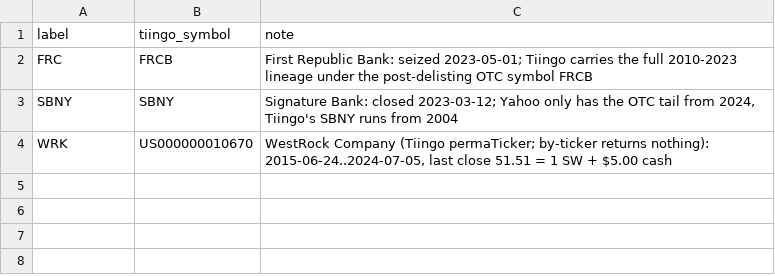
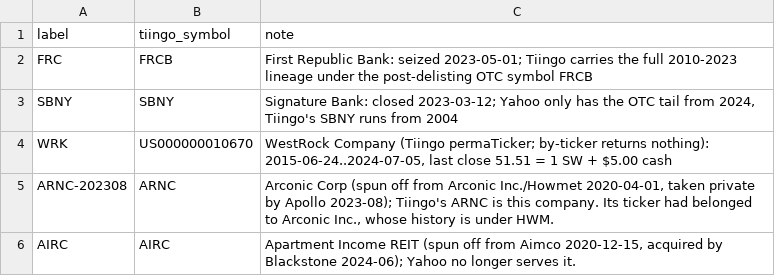
Before and after one commit to Johnbrick123/sp500-data, a CSV file: tiingo_aliases.csv, drawn as a sheet; the diff names each change by its address in the sheet, - before the commit and + after, or states it on an @@ line.

```diff
--- a/tiingo_aliases.csv
+++ b/tiingo_aliases.csv
+row 5: ARNC-202308 | ARNC | Arconic Corp (spun off from Arconic Inc./Howmet 2020-04-01, taken private by Apollo 2023-08); Tiingo's ARNC is this company. Its ticker had belonged to Arconic Inc., whose history is under HWM.
+row 6: AIRC | AIRC | Apartment Income REIT (spun off from Aimco 2020-12-15, acquired by Blackstone 2024-06); Yahoo no longer serves it.
```
Also changed, not shown: 4 other files.
